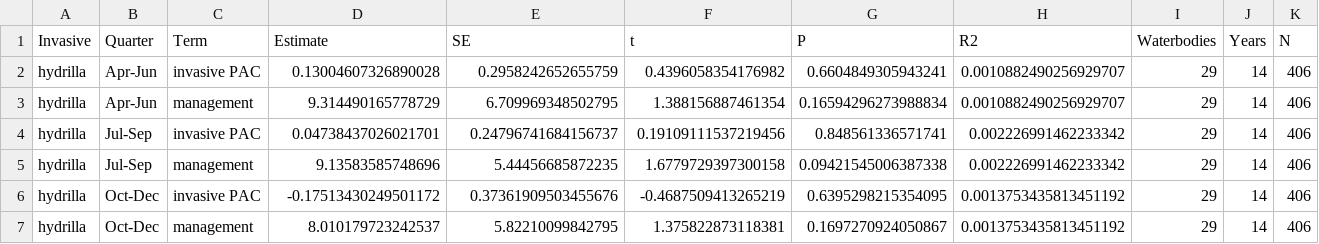
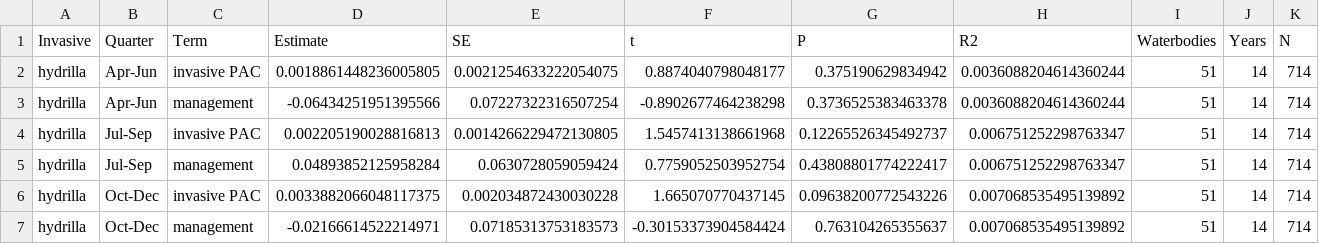
Before and after one commit to aekendig/long-term-aquatic-datasets, a CSV file: output/fwc_focal_phosphorus_model_summary.csv, drawn as a sheet; only a part is shown; the diff covers the shown part only.

```diff
--- a/output/fwc_focal_phosphorus_model_summary.csv
+++ b/output/fwc_focal_phosphorus_model_summary.csv
@@ -1,7 +1,7 @@
 Invasive,Quarter,Term,Estimate,SE,t,P,R2,Waterbodies,Years,N
-hydrilla,Apr-Jun,invasive PAC,0.13004607326890028,0.2958242652655759,0.4396058354176982,0.6604849305943241,0.0010882490256929707,29,14,406
-hydrilla,Apr-Jun,management,9.314490165778729,6.709969348502795,1.388156887461354,0.16594296273988834,0.0010882490256929707,29,14,406
-hydrilla,Jul-Sep,invasive PAC,0.04738437026021701,0.24796741684156737,0.19109111537219456,0.848561336571741,0.002226991462233342,29,14,406
-hydrilla,Jul-Sep,management,9.13583585748696,5.44456685872235,1.6779729397300158,0.09421545006387338,0.002226991462233342,29,14,406
-hydrilla,Oct-Dec,invasive PAC,-0.17513430249501172,0.37361909503455676,-0.4687509413265219,0.6395298215354095,0.0013753435813451192,29,14,406
-hydrilla,Oct-Dec,management,8.010179723242537,5.82210099842795,1.375822873118381,0.1697270924050867,0.0013753435813451192,29,14,406
+hydrilla,Apr-Jun,invasive PAC,0.0018861448236005805,0.0021254633222054075,0.8874040798048177,0.375190629834942,0.0036088204614360244,51,14,714
+hydrilla,Apr-Jun,management,-0.06434251951395566,0.07227322316507254,-0.8902677464238298,0.3736525383463378,0.0036088204614360244,51,14,714
+hydrilla,Jul-Sep,invasive PAC,0.002205190028816813,0.0014266229472130805,1.5457413138661968,0.12265526345492737,0.006751252298763347,51,14,714
+hydrilla,Jul-Sep,management,0.04893852125958284,0.0630728059059424,0.7759052503952754,0.43808801774222417,0.006751252298763347,51,14,714
+hydrilla,Oct-Dec,invasive PAC,0.0033882066048117375,0.002034872430030228,1.665070770437145,0.09638200772543226,0.007068535495139892,51,14,714
+hydrilla,Oct-Dec,management,-0.02166614522214971,0.07185313753183573,-0.30153373904584424,0.763104265355637,0.007068535495139892,51,14,714
```
Also changed, not shown: 126 edited cells elsewhere in this file, output/fwc_focal_invasive_nitrogen_significant.csv, output/fwc_focal_invasive_phosphorus_significant.csv, 38 other files.
